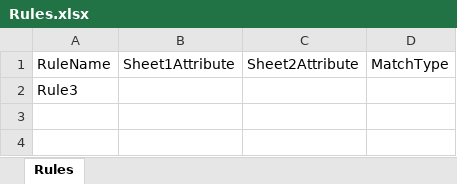
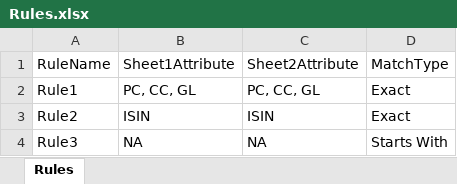
Before and after one commit to Gopesh-Baclays/GFEDTechTitans, an Excel workbook: SourceFiles/Rules.xlsx, sheet Rules, drawn as a sheet; values as stored, in another font and other column widths than the file's, no borders; removed rows and columns are numbered as before the commit, all else as after; the diff names each change by its address in the sheet, - before the commit and + after, or states it on an @@ line.

```diff
--- a/SourceFiles/Rules.xlsx (sheet Rules)
+++ b/SourceFiles/Rules.xlsx (sheet Rules)
-row 2: Rule3
+row 2: Rule1 | PC, CC, GL | PC, CC, GL | Exact
+row 3: Rule2 | ISIN | ISIN | Exact
+row 4: Rule3 | NA | NA | Starts With
```
Also changed, not shown: SourceFiles/DashboardData.xlsx, SourceFiles/UserDetails.xlsx, 6 other files.
